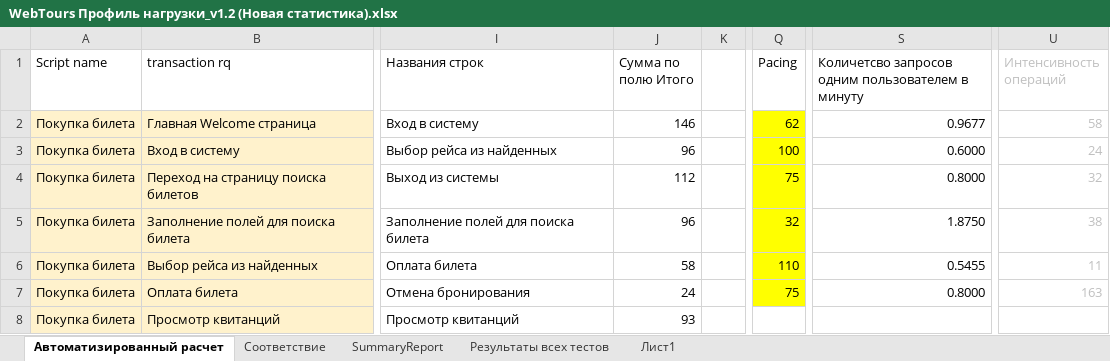
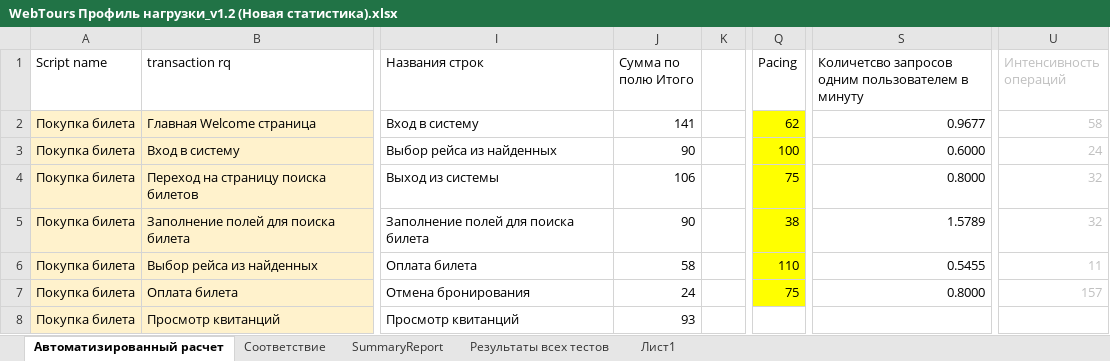
Before and after one commit to AleksandraDoro/XSET, an Excel workbook: Документация/WebTours Профиль нагрузки_v1.2 (Новая статистика).xlsx, sheet Автоматизированный расчет, drawn as a sheet; only a part is shown, gaps mark what is left out; values as stored, in another font and other column widths than the file's, no borders; the diff covers the shown part only; the diff names each change by its address in the sheet, - before the commit and + after, or states it on an @@ line.

Commit message:
Update WebTours Профиль нагрузки_v1.2 (Новая статистика).xlsx

```diff
--- a/Документация/WebTours Профиль нагрузки_v1.2 (Новая статистика).xlsx (sheet Автоматизированный расчет)
+++ b/Документация/WebTours Профиль нагрузки_v1.2 (Новая статистика).xlsx (sheet Автоматизированный расчет)
-J2 (Сумма по полю Итого): 146
+J2 (Сумма по полю Итого): 141
-J3 (Сумма по полю Итого): 96
+J3 (Сумма по полю Итого): 90
-J4 (Сумма по полю Итого): 112
+J4 (Сумма по полю Итого): 106
-J5 (Сумма по полю Итого): 96
+J5 (Сумма по полю Итого): 90
-Q5 (Pacing): 32
+Q5 (Pacing): 38
-S5: 1.8750
+S5: 1.5789
-U5 (Интенсивность операций): 38
+U5 (Интенсивность операций): 32
-U7 (Интенсивность операций): 163
+U7 (Интенсивность операций): 157
```
Also changed, not shown: 1 added row, 1 removed row and 44 edited cells elsewhere in this sheet, sheet Лист1, formulas that keep their value.
